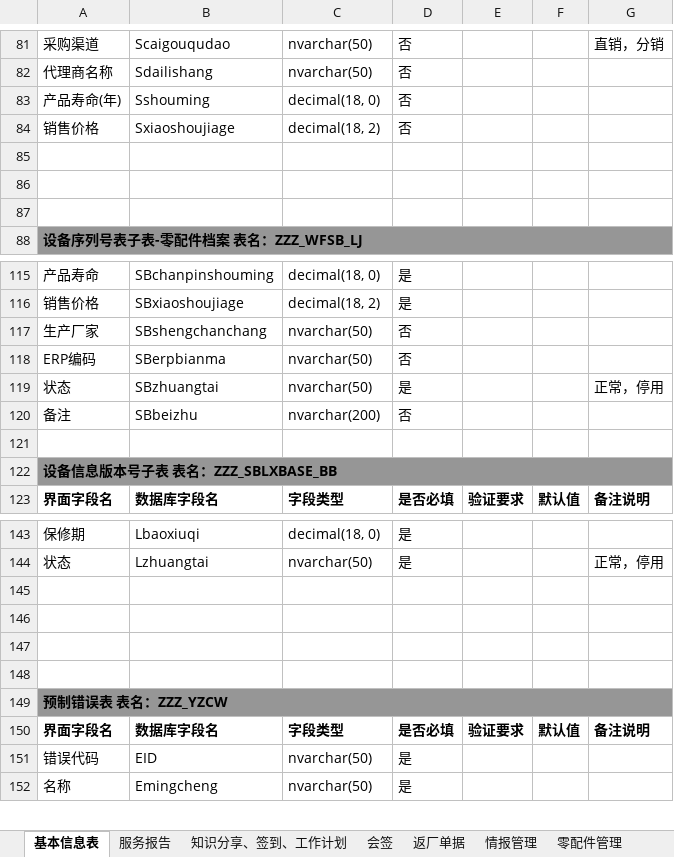
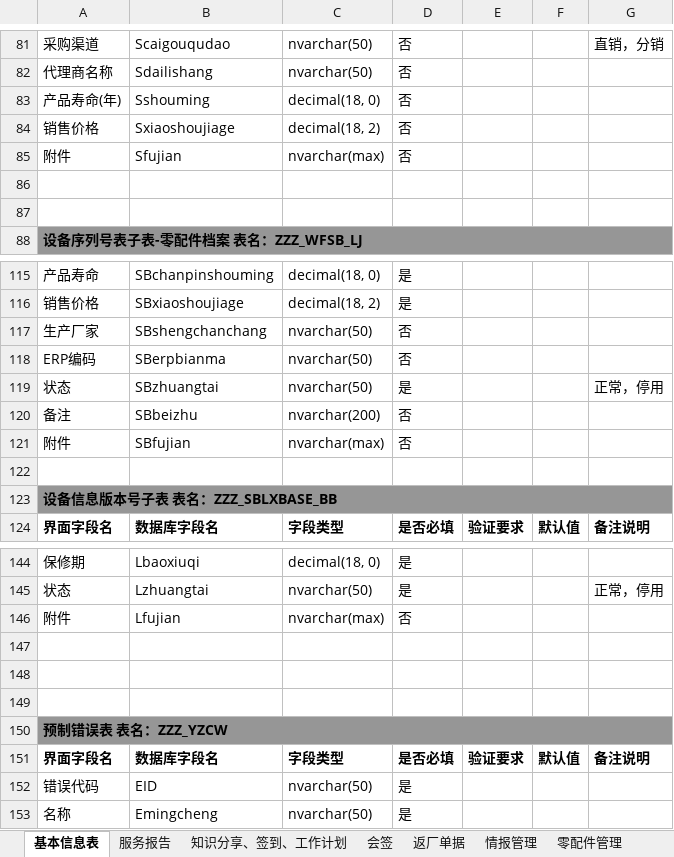
Before and after one commit to gotodk/shfw, an Excel workbook: 数据库结构.xlsx, sheet 基本信息表, drawn as a sheet; only a part is shown, gaps mark what is left out; values as stored, in another font and other column widths than the file's, no borders; addresses are those after the commit; the diff names each change by its address in the sheet, - before the commit and + after, or states it on an @@ line.

```diff
--- a/数据库结构.xlsx (sheet 基本信息表)
+++ b/数据库结构.xlsx (sheet 基本信息表)
-row 85: (empty)
+row 85: 附件 | Sfujian | nvarchar(max) | 否
+row 121: 附件 | SBfujian | nvarchar(max) | 否
-row 146: (empty)
+row 146: 附件 | Lfujian | nvarchar(max) | 否
```
Also changed, not shown: 5 other files.
